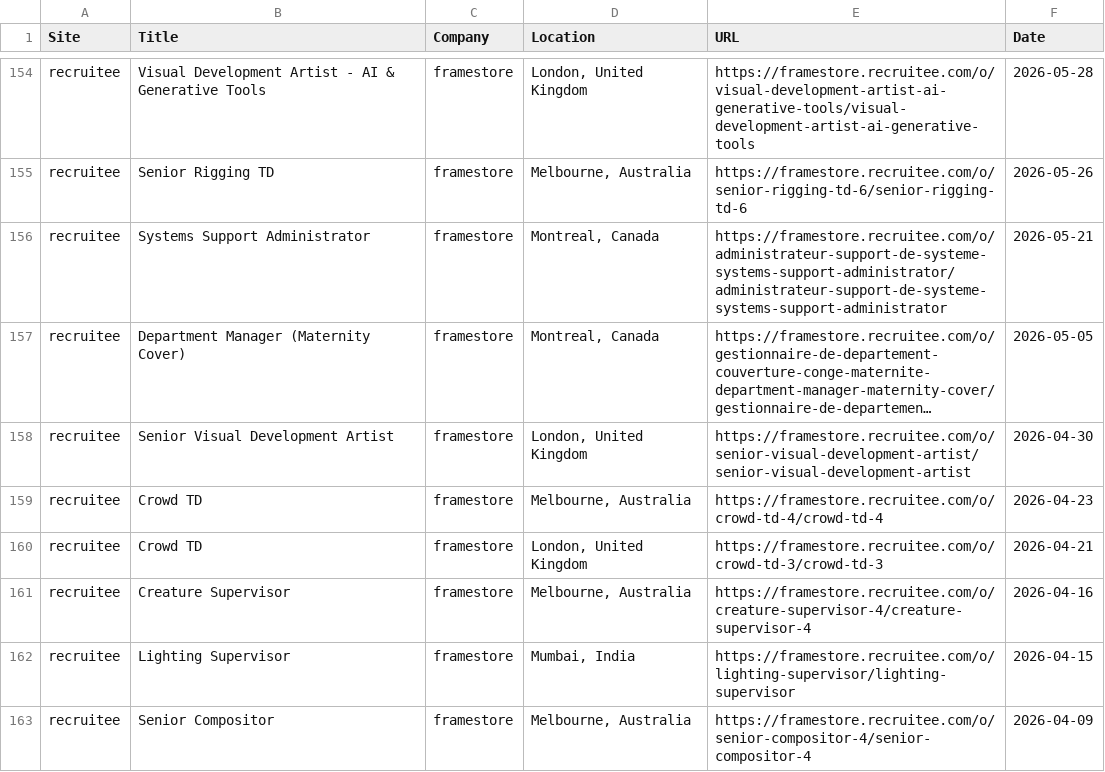
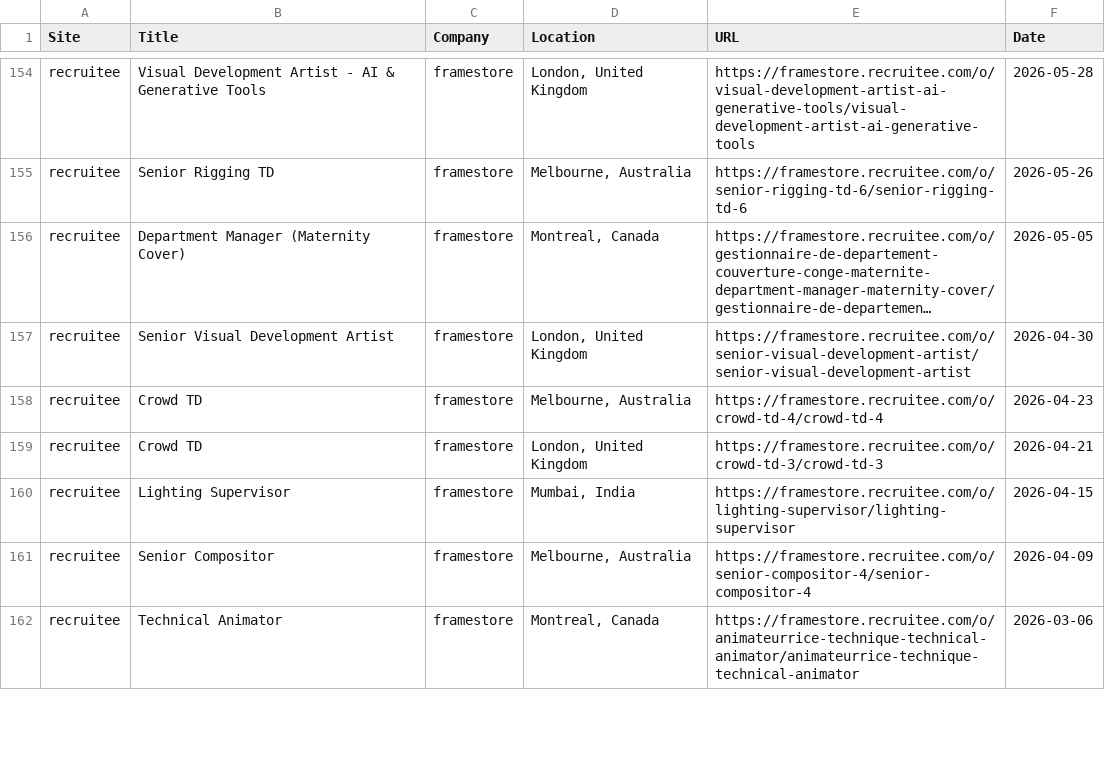
Before and after one commit to christiandguerard/ever-jobs-dash, a CSV file: daily_jobs.csv, drawn as a sheet; only a part is shown, gaps mark what is left out; the shorter side is filled out with more unchanged rows; long unchanged cells end in …; removed rows and columns are numbered as before the commit, all else as after; the diff covers the shown part only; the diff names each change by its address in the sheet, - before the commit and + after, or states it on an @@ line.

Commit message:
Update job dashboard: Mon Jun 22 17:07:28 UTC 2026

```diff
--- a/daily_jobs.csv
+++ b/daily_jobs.csv
-row 156: recruitee | Systems Support Administrator | framestore | Montreal, Canada | https://framestore.recruitee.com/o/administrateur-support-de-systeme-systems-support-administrator/administrateur-support-de-systeme-systems-support-administrator | 2026-05-21
-row 161: recruitee | Creature Supervisor | framestore | Melbourne, Australia | https://framestore.recruitee.com/o/creature-supervisor-4/creature-supervisor-4 | 2026-04-16
```
Also changed, not shown: 7 added rows, 5 removed rows, 6 moved rows and 5 edited cells elsewhere in this file.
